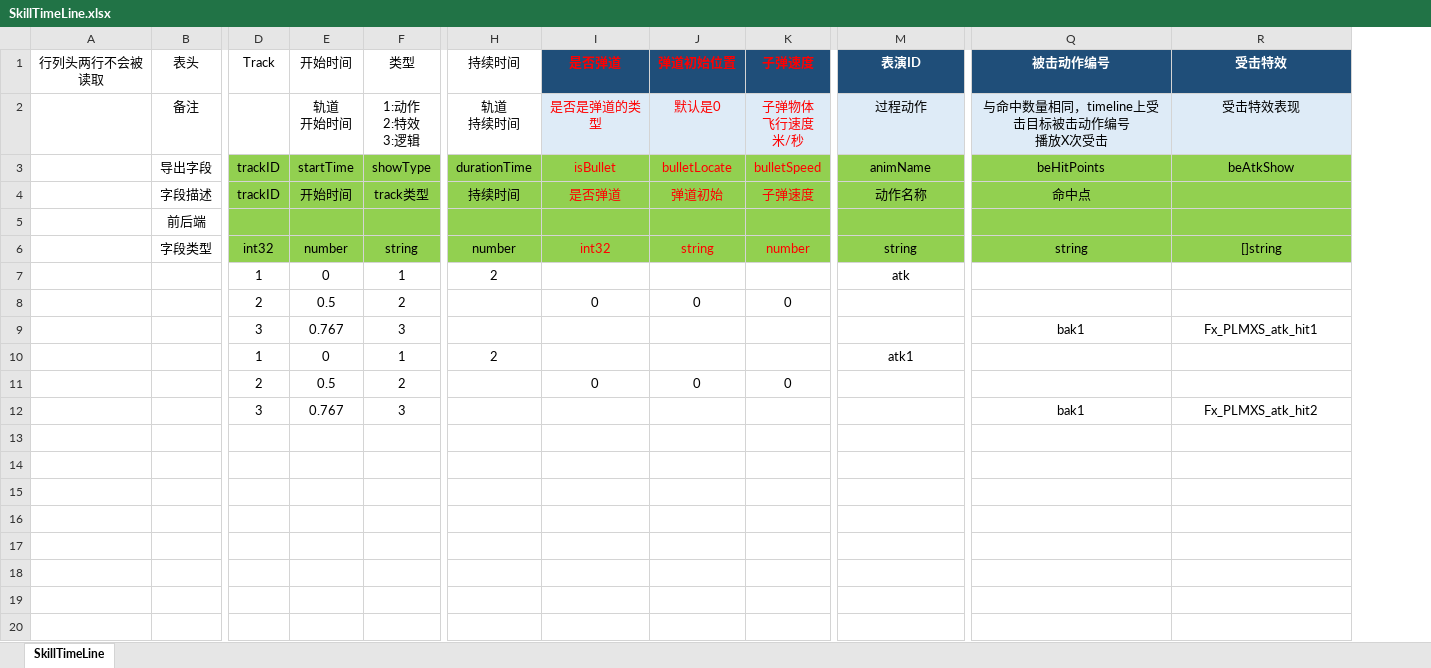
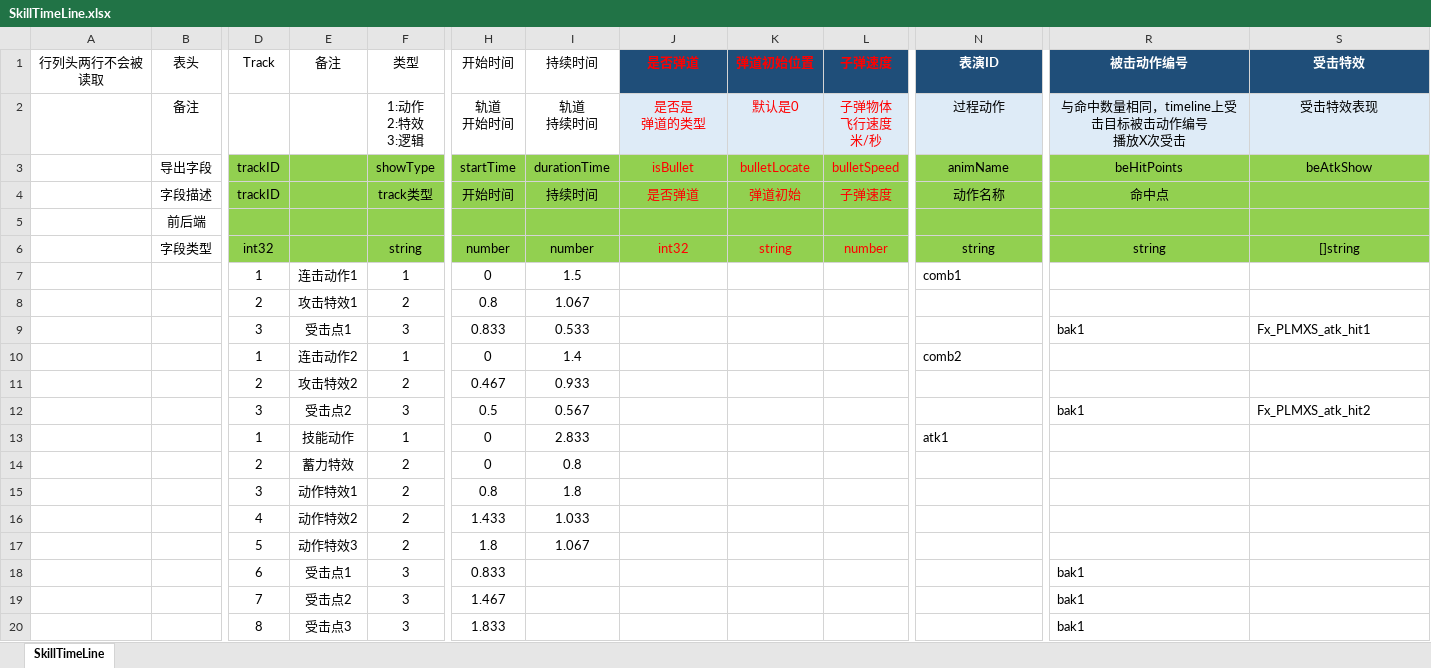
Before and after one commit to east-eden/server_bin, an Excel workbook: config/excel/SkillTimeLine.xlsx, sheet SkillTimeLine, drawn as a sheet; only a part is shown, gaps mark what is left out; values as stored, in another font and other column widths than the file's, no borders; table styles not drawn; removed rows and columns are numbered as before the commit, all else as after; rows hold the shown columns only; ↵ is a line break in a cell; the diff names each change by its address in the sheet, - before the commit and + after, or states it on an @@ line.

```diff
--- a/config/excel/SkillTimeLine.xlsx (sheet SkillTimeLine)
+++ b/config/excel/SkillTimeLine.xlsx (sheet SkillTimeLine)
-column E, rows 1-12: 开始时间 | 轨道 ↵ 开始时间 | startTime | 开始时间 |  | number | 0 | 0.5 | 0.767 | 0 | 0.5 | 0.767
+column E, rows 1-12: 备注 |  |  |  |  |  | 连击动作1 | 攻击特效1 | 受击点1 | 连击动作2 | 攻击特效2 | 受击点2
+column H, rows 1-12: 开始时间 | 轨道 ↵ 开始时间 | startTime | 开始时间 |  | number | 0 | 0.8 | 0.833 | 0 | 0.467 | 0.5
-J2: 是否是弹道的类型
+J2: 是否是 ↵ 弹道的类型
-I7: 2
+I7: 1.5
-N7: atk
+N7: comb1
-N7 alignment: center
+N7 alignment: left
-I8: (empty)
+I8: 1.067
-J8: 0
+J8: (empty)
-K8: 0
+K8: (empty)
-L8: 0
+L8: (empty)
-I9: (empty)
+I9: 0.533
-R9:S9 alignment: center
+R9:S9 alignment: left
-I10: 2
+I10: 1.4
-N10: atk1
+N10: comb2
-N10 alignment: center
+N10 alignment: left
-I11: (empty)
+I11: 0.933
-J11: 0
+J11: (empty)
-K11: 0
+K11: (empty)
-L11: 0
+L11: (empty)
-I12: (empty)
+I12: 0.567
-R12:S12 alignment: center
+R12:S12 alignment: left
+row 13:  |  | 1 | 技能动作 | 1 | 0 | 2.833 |  |  |  | atk1
+row 14:  |  | 2 | 蓄力特效 | 2 | 0 | 0.8
+row 15:  |  | 3 | 动作特效1 | 2 | 0.8 | 1.8
+row 16:  |  | 4 | 动作特效2 | 2 | 1.433 | 1.033
+row 17:  |  | 5 | 动作特效3 | 2 | 1.8 | 1.067
+row 18:  |  | 6 | 受击点1 | 3 | 0.833 |  |  |  |  |  | bak1
+row 19:  |  | 7 | 受击点2 | 3 | 1.467 |  |  |  |  |  | bak1
+row 20:  |  | 8 | 受击点3 | 3 | 1.833 |  |  |  |  |  | bak1
```
Also changed, not shown: config/excel/CostLoot.xlsx, config/excel/EquipEnchant.xlsx, 27 other files.
